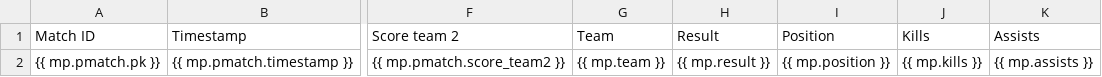
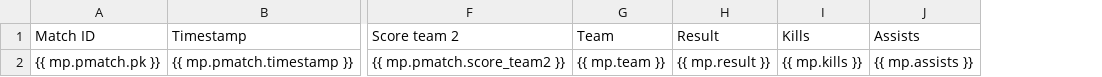
Before and after one commit to kosmotive/cs2pb, a CSV file: django/accounts/templates/accounts/export.csv, drawn as a sheet; only a part is shown, gaps mark what is left out; the diff names each change by its address in the sheet, - before the commit and + after, or states it on an @@ line.

Commit message:
Remove `MatchParticipation.position` field

```diff
--- a/django/accounts/templates/accounts/export.csv
+++ b/django/accounts/templates/accounts/export.csv
-column I (Position), row 2: {{ mp.position }}
```
Also changed, not shown: 6 other files.
